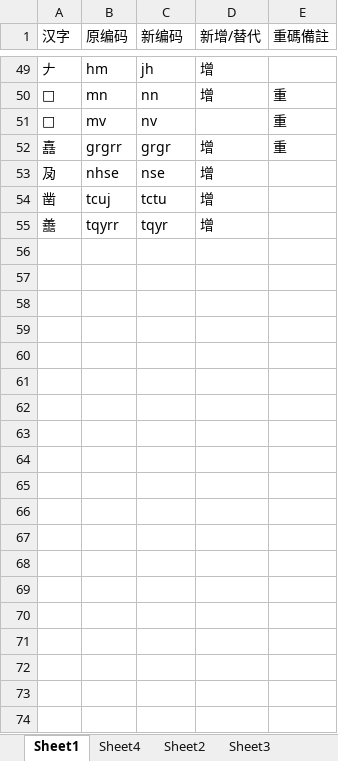
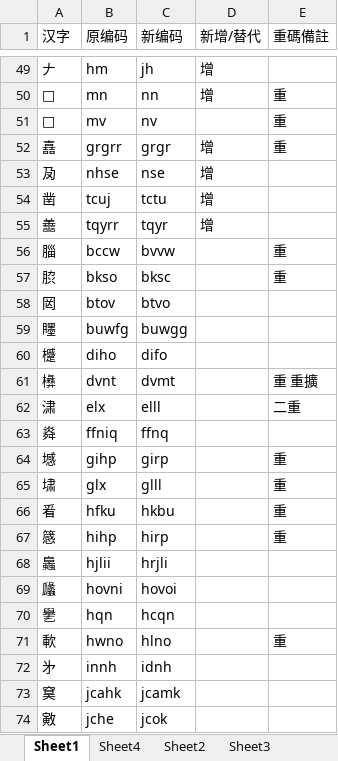
Before and after one commit to Arthurmcarthur/Cangjie3-Plus, an Excel workbook: 編碼修改記錄.xlsx, sheet Sheet1, drawn as a sheet; only a part is shown, gaps mark what is left out; values as stored, in another font and other column widths than the file's, no borders; the diff covers the shown part only; the diff names each change by its address in the sheet, - before the commit and + after, or states it on an @@ line.

```diff
--- a/編碼修改記錄.xlsx (sheet Sheet1)
+++ b/編碼修改記錄.xlsx (sheet Sheet1)
+row 56: 䐉 | bccw | bvvw |  | 重
+row 57: 䏮 | bkso | bksc |  | 重
+row 58: 㒺 | btov | btvo
+row 59: 䁼 | buwfg | buwgg
+row 60: 㰗 | diho | difo
+row 61: 㰘 | dvnt | dvmt |  | 重 重擴
+row 62: 㴋 | elx | elll |  | 二重
+row 63: 㷠 | ffniq | ffnq
+row 64: 㙳 | gihp | girp |  | 重
+row 65: 㙌 | glx | glll |  | 重
+row 66: 㸔 | hfku | hkbu |  | 重
+row 67: 䉞 | hihp | hirp |  | 重
+row 68: 䘀 | hjlii | hrjli
+row 69: 㼖 | hovni | hovoi
+row 70: 㐦 | hqn | hcqn
+row 71: 㰱 | hwno | hlno |  | 重
+row 72: 㐧 | innh | idnh
+row 73: 䆨 | jcahk | jcamk
+row 74: 㪦 | jche | jcok
```
Also changed, not shown: 46 added rows elsewhere in this sheet, sheet Sheet4, sheet Sheet2, 3 other files.
